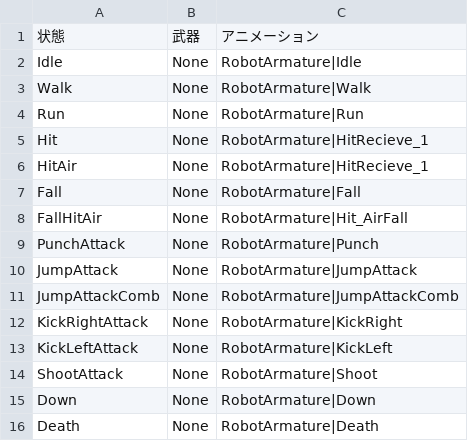
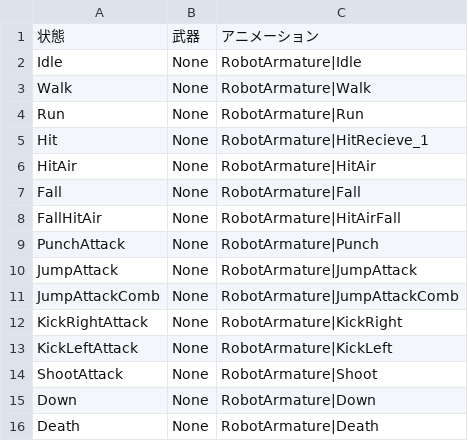
Before and after one commit to lovecap7/NierGame, a CSV file: Project/Data/CSV/Enemy/Boss1/Boss1AnimData.csv, drawn as a sheet.

```diff
--- a/Project/Data/CSV/Enemy/Boss1/Boss1AnimData.csv
+++ b/Project/Data/CSV/Enemy/Boss1/Boss1AnimData.csv
@@ -5,5 +5,5 @@ Run,None,RobotArmature|Run
 Hit,None,RobotArmature|HitRecieve_1
-HitAir,None,RobotArmature|HitRecieve_1
+HitAir,None,RobotArmature|HitAir
 Fall,None,RobotArmature|Fall
-FallHitAir,None,RobotArmature|Hit_AirFall
+FallHitAir,None,RobotArmature|HitAirFall
 PunchAttack,None,RobotArmature|Punch
```
Also changed, not shown: 3 other files.
